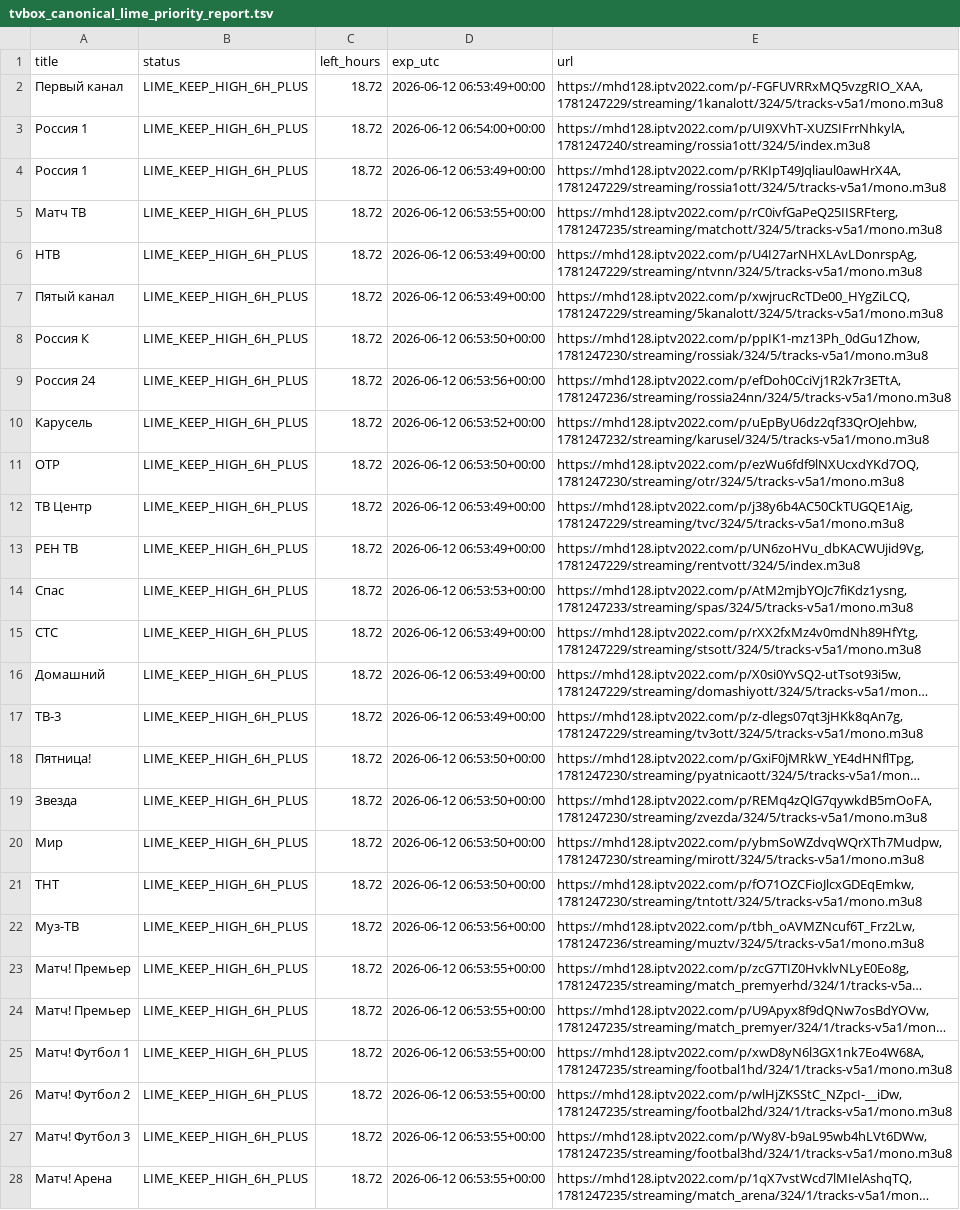
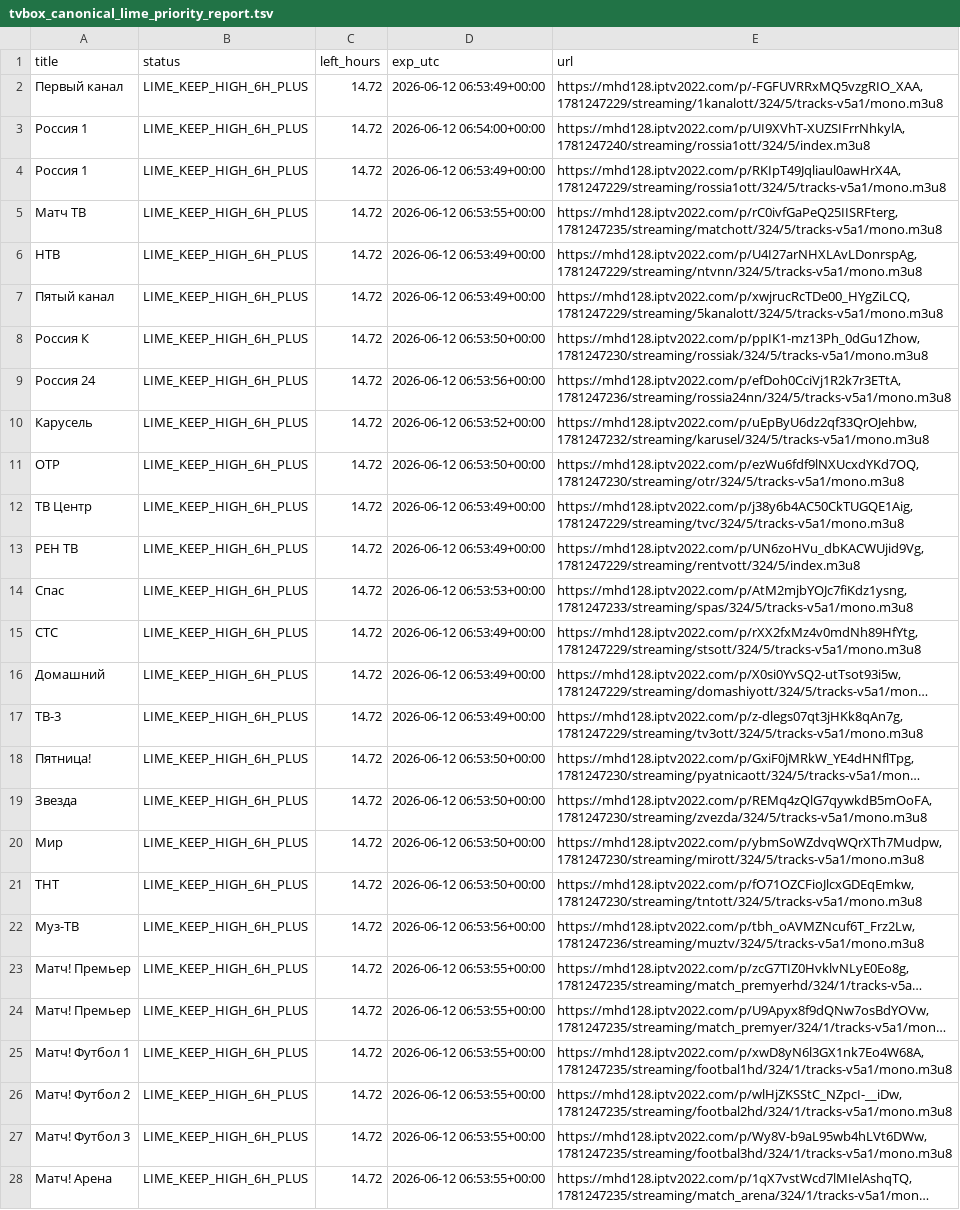
Before and after one commit to Commodo163/sys-cache-7c91, a TSV file: data/tvbox_canonical_lime_priority_report.tsv, drawn as a sheet; only a part is shown; long unchanged cells end in …; the diff covers the shown part only; the diff names each change by its address in the sheet, - before the commit and + after, or states it on an @@ line.

Commit message:
Update data

```diff
--- a/data/tvbox_canonical_lime_priority_report.tsv
+++ b/data/tvbox_canonical_lime_priority_report.tsv
-C2:C28 (left_hours): 18.72
+C2:C28 (left_hours): 14.72
```
Also changed, not shown: 21 edited cells elsewhere in this file, 1 other file.
